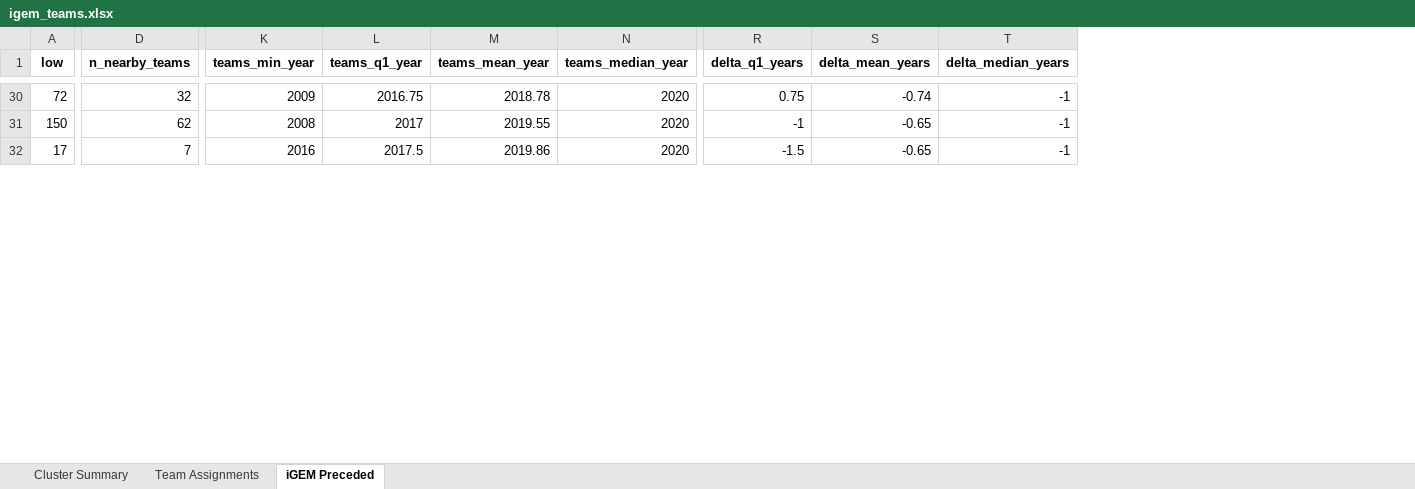
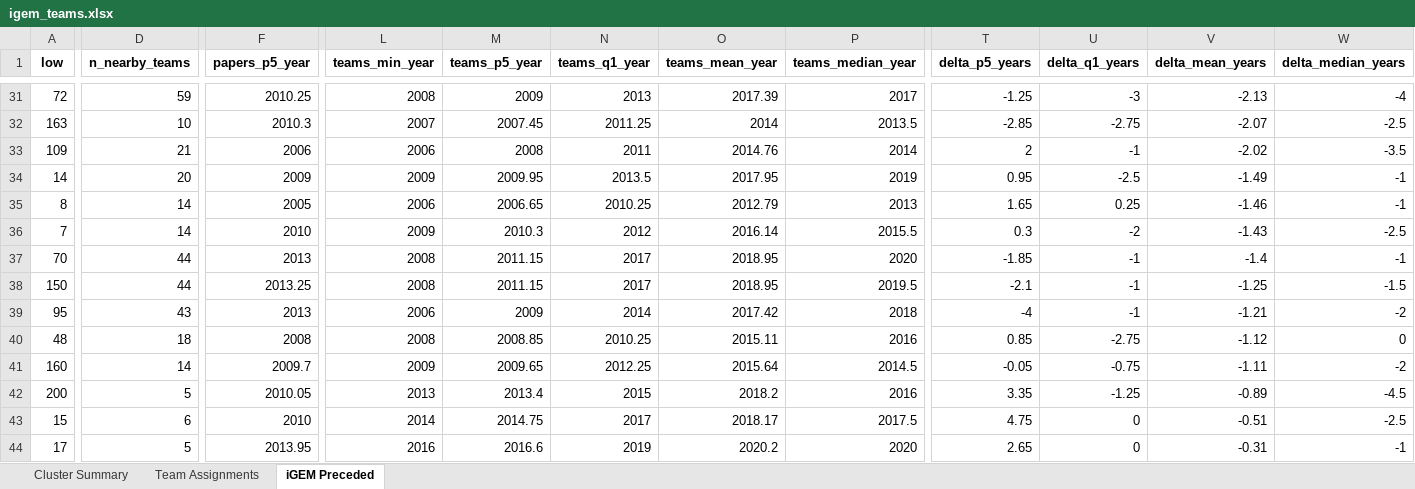
Before and after one commit to cristianmejia00/igem-synbio, an Excel workbook: 06-deliverables/igem_teams.xlsx, sheet iGEM Preceded, drawn as a sheet; only a part is shown, gaps mark what is left out; values as stored, in another font and other column widths than the file's, no borders; addresses are those after the commit; rows hold the shown columns only; the diff covers the shown part only; the diff names each change by its address in the sheet, - before the commit and + after, or states it on an @@ line.

Commit message:
Update deliverables in Jupyter notebook and Excel files
- Adjusted execution counts for code cells in deliverables.ipynb.
- Updated dataset row counts for cluster_igem, teams_hier_map, teams_hier_names, lit_preceded, and igem_preceded.
- Modified output messages to reflect new dataset sizes in the notebook.
- Updated igem_teams.xlsx and synbio_papers.xlsx files to reflect changes in data.

```diff
--- a/06-deliverables/igem_teams.xlsx (sheet iGEM Preceded)
+++ b/06-deliverables/igem_teams.xlsx (sheet iGEM Preceded)
+column F (papers_p5_year), row 31: 2010.25; row 38: 2013.25; row 44: 2013.95
+column M (teams_p5_year), row 31: 2009; row 38: 2011.15; row 44: 2016.6
+column T (delta_p5_years), row 31: -1.25; row 38: -2.1; row 44: 2.65
-D31 (n_nearby_teams): 32
+D31 (n_nearby_teams): 59
-L31 (teams_min_year): 2009
+L31 (teams_min_year): 2008
-N31 (teams_q1_year): 2016.75
+N31 (teams_q1_year): 2013
-O31 (teams_mean_year): 2018.78
+O31 (teams_mean_year): 2017.39
-P31 (teams_median_year): 2020
+P31 (teams_median_year): 2017
-U31 (delta_q1_years): 0.75
+U31 (delta_q1_years): -3
-V31 (delta_mean_years): -0.74
+V31 (delta_mean_years): -2.13
-W31 (delta_median_years): -1
+W31 (delta_median_years): -4
+row 32: 163 | 10 | 2010.3 | 2007 | 2007.45 | 2011.25 | 2014 | 2013.5 | -2.85 | -2.75 | -2.07 | -2.5
+row 33: 109 | 21 | 2006 | 2006 | 2008 | 2011 | 2014.76 | 2014 | 2 | -1 | -2.02 | -3.5
+row 34: 14 | 20 | 2009 | 2009 | 2009.95 | 2013.5 | 2017.95 | 2019 | 0.95 | -2.5 | -1.49 | -1
+row 35: 8 | 14 | 2005 | 2006 | 2006.65 | 2010.25 | 2012.79 | 2013 | 1.65 | 0.25 | -1.46 | -1
+row 36: 7 | 14 | 2010 | 2009 | 2010.3 | 2012 | 2016.14 | 2015.5 | 0.3 | -2 | -1.43 | -2.5
+row 37: 70 | 44 | 2013 | 2008 | 2011.15 | 2017 | 2018.95 | 2020 | -1.85 | -1 | -1.4 | -1
-D38 (n_nearby_teams): 62
+D38 (n_nearby_teams): 44
-O38 (teams_mean_year): 2019.55
+O38 (teams_mean_year): 2018.95
-P38 (teams_median_year): 2020
+P38 (teams_median_year): 2019.5
-V38 (delta_mean_years): -0.65
+V38 (delta_mean_years): -1.25
-W38 (delta_median_years): -1
+W38 (delta_median_years): -1.5
+row 39: 95 | 43 | 2013 | 2006 | 2009 | 2014 | 2017.42 | 2018 | -4 | -1 | -1.21 | -2
+row 40: 48 | 18 | 2008 | 2008 | 2008.85 | 2010.25 | 2015.11 | 2016 | 0.85 | -2.75 | -1.12 | 0
+row 41: 160 | 14 | 2009.7 | 2009 | 2009.65 | 2012.25 | 2015.64 | 2014.5 | -0.05 | -0.75 | -1.11 | -2
+row 42: 200 | 5 | 2010.05 | 2013 | 2013.4 | 2015 | 2018.2 | 2016 | 3.35 | -1.25 | -0.89 | -4.5
+row 43: 15 | 6 | 2010 | 2014 | 2014.75 | 2017 | 2018.17 | 2017.5 | 4.75 | 0 | -0.51 | -2.5
-D44 (n_nearby_teams): 7
+D44 (n_nearby_teams): 5
-N44 (teams_q1_year): 2017.5
+N44 (teams_q1_year): 2019
-O44 (teams_mean_year): 2019.86
+O44 (teams_mean_year): 2020.2
-U44 (delta_q1_years): -1.5
+U44 (delta_q1_years): 0
-V44 (delta_mean_years): -0.65
+V44 (delta_mean_years): -0.31
```
Also changed, not shown: 24 added rows, 25 removed rows and 94 edited cells elsewhere in this sheet, sheet Team Assignments, sheet Cluster Summary, 12 other files.
